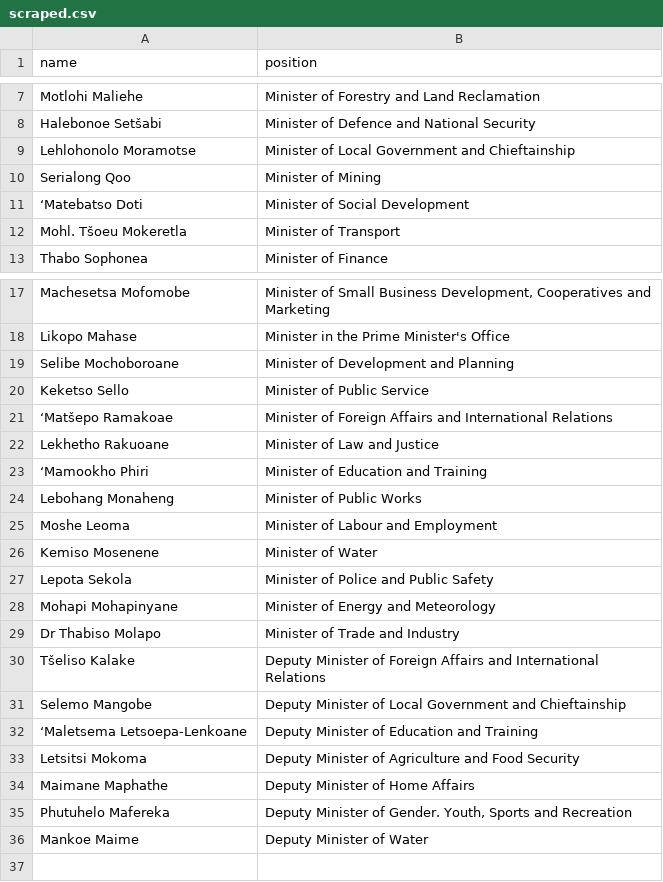
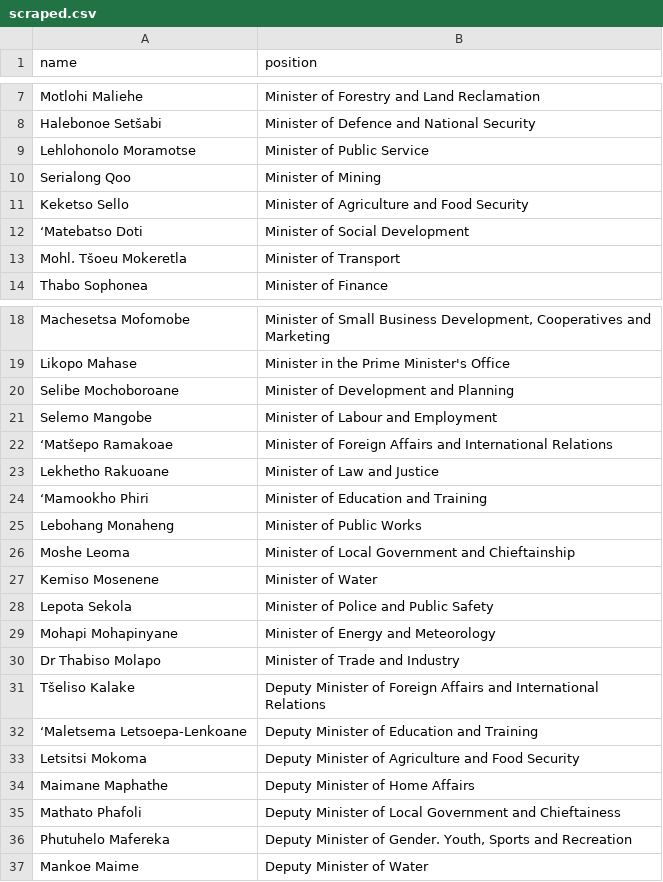
Before and after one commit to every-politician-scrapers/lesotho-ministers, a CSV file: sources/official/scraped.csv, drawn as a sheet; only a part is shown, gaps mark what is left out.

```diff
--- a/sources/official/scraped.csv
+++ b/sources/official/scraped.csv
@@ -8,4 +8,5 @@ Motlohi Maliehe,Minister of Forestry and Land Reclamation
 Halebonoe Setšabi,Minister of Defence and National Security
-Lehlohonolo Moramotse,Minister of Local Government and Chieftainship
+Lehlohonolo Moramotse,Minister of Public Service
 Serialong Qoo,Minister of Mining
+Keketso Sello,Minister of Agriculture and Food Security
 ‘Matebatso Doti,Minister of Social Development
@@ -19,3 +20,3 @@ Likopo Mahase,Minister in the Prime Minister's Office
 Selibe Mochoboroane,Minister of Development and Planning
-Keketso Sello,Minister of Public Service
+Selemo Mangobe,Minister of Labour and Employment
 ‘Matšepo Ramakoae,Minister of Foreign Affairs and International Relations
@@ -24,3 +25,3 @@ Lekhetho Rakuoane,Minister of Law and Justice
 Lebohang Monaheng,Minister of Public Works
-Moshe Leoma,Minister of Labour and Employment
+Moshe Leoma,Minister of Local Government and Chieftainship
 Kemiso Mosenene,Minister of Water
@@ -30,3 +31,2 @@ Dr Thabiso Molapo,Minister of Trade and Industry
 Tšeliso Kalake,Deputy Minister of Foreign Affairs and International Relations
-Selemo Mangobe,Deputy Minister of Local Government and Chieftainship
 ‘Maletsema Letsoepa-Lenkoane,Deputy Minister of Education and Training
@@ -34,2 +34,3 @@ Letsitsi Mokoma,Deputy Minister of Agriculture and Food Security
 Maimane Maphathe,Deputy Minister of Home Affairs
+Mathato Phafoli,Deputy Minister of Local Government and Chieftainess
 Phutuhelo Mafereka,"Deputy Minister of Gender. Youth, Sports and Recreation"
```
Also changed, not shown: sources/official/wikidata.csv, 4 other files.
